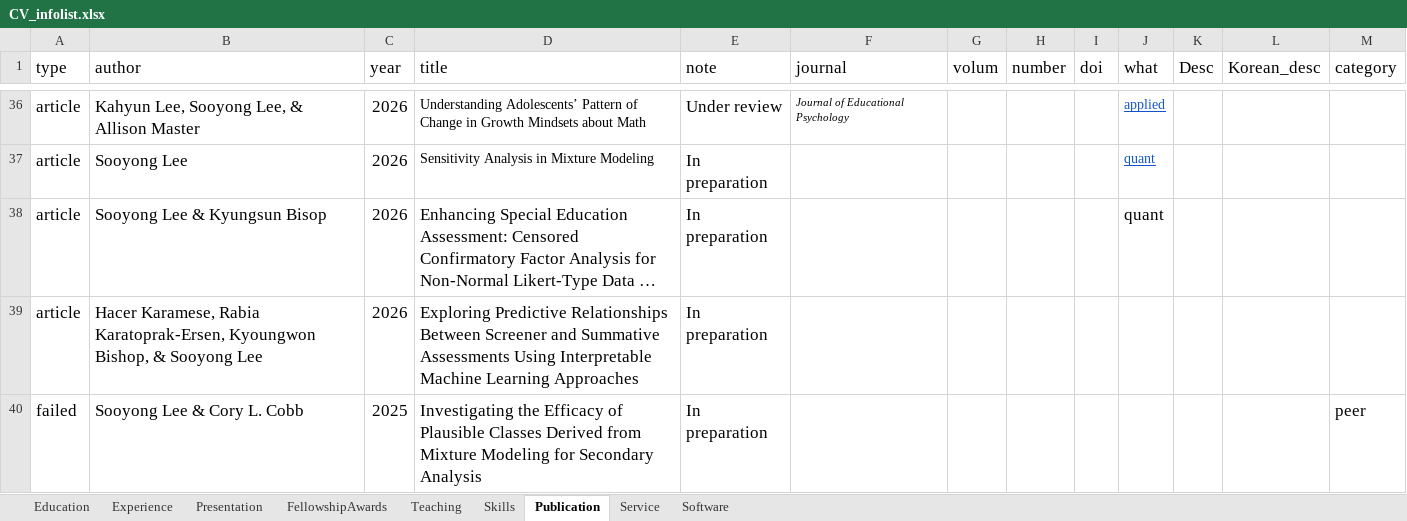
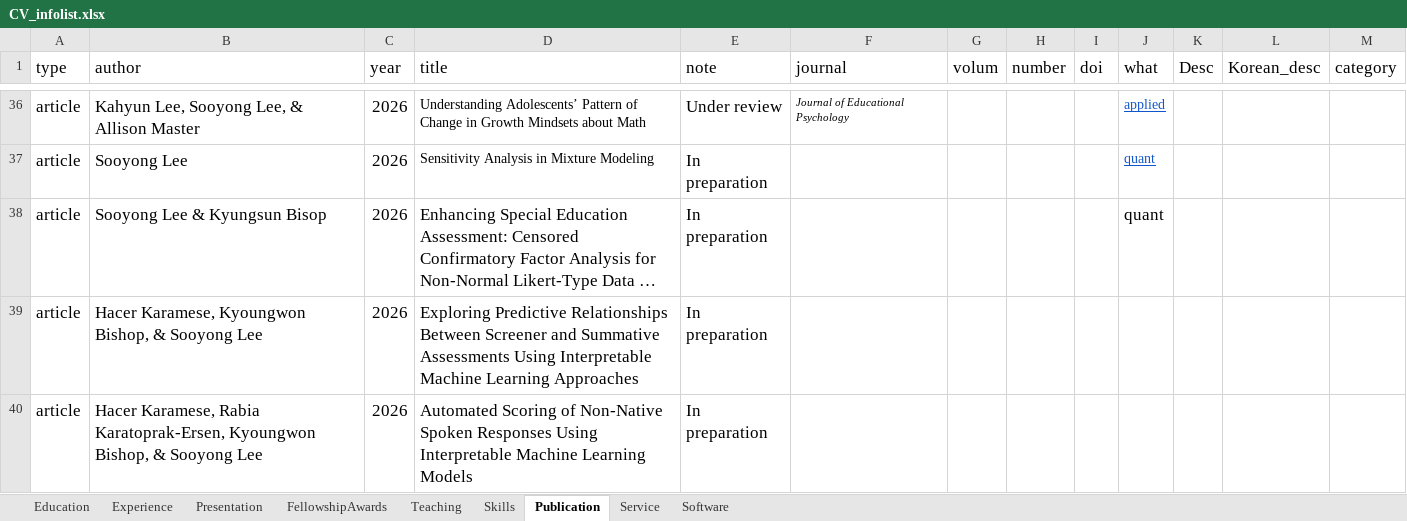
Before and after one commit to sooyongl/sylcv, an Excel workbook: data/CV_infolist.xlsx, sheet Publication, drawn as a sheet; only a part is shown, gaps mark what is left out; the shorter side is filled out with more unchanged rows; long unchanged cells end in …; values as stored, in another font and other column widths than the file's, no borders; the diff covers the shown part only; the diff names each change by its address in the sheet, - before the commit and + after, or states it on an @@ line.

Commit message:
Update CV_infolist.xlsx

```diff
--- a/data/CV_infolist.xlsx (sheet Publication)
+++ b/data/CV_infolist.xlsx (sheet Publication)
-B39 (author): Hacer Karamese, Rabia Karatoprak-Ersen, Kyoungwon Bishop,…
+B39 (author): Hacer Karamese, Kyoungwon Bishop,…
+row 40: article | Hacer Karamese, Rabia Karatoprak-Ersen, Kyoungwon Bishop, & Sooyong Lee | 2026 | Automated Scoring of Non-Native Spoken Responses Using Interpretable Machine Learning Models | In preparation
```
Also changed, not shown: 2 added rows and 3 edited cells elsewhere in this sheet, sheet Experience, sheet Service.
